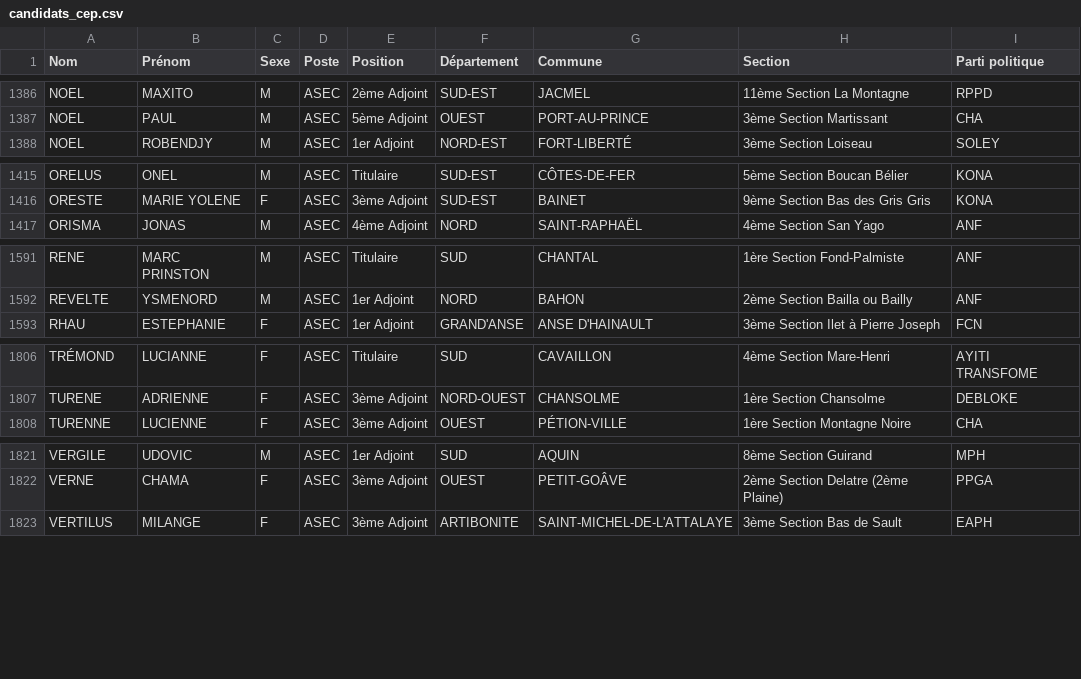
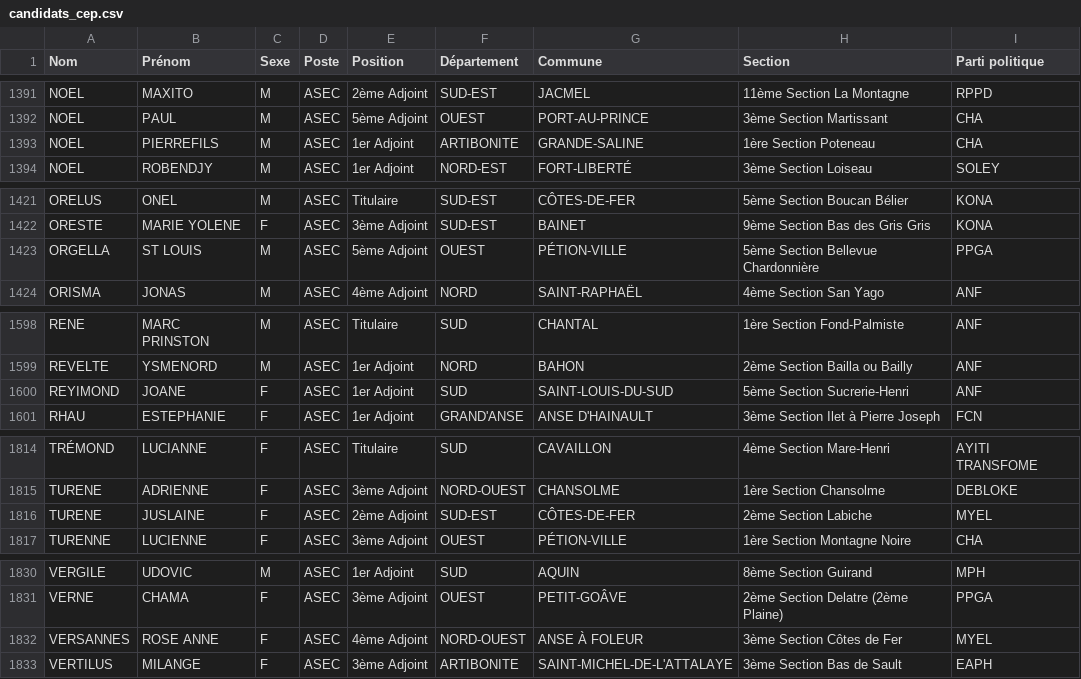
Before and after one commit to ayamr/napvote, a CSV file: data/candidats_cep.csv, drawn as a sheet; only a part is shown, gaps mark what is left out; the diff covers the shown part only.

```diff
--- a/data/candidats_cep.csv
+++ b/data/candidats_cep.csv
@@ -1387,2 +1392,3 @@
 "NOEL";"PAUL";"M";"ASEC";"5ème Adjoint";"OUEST";"PORT-AU-PRINCE";"3ème Section Martissant";"CHA"
+"NOEL";"PIERREFILS";"M";"ASEC";"1er Adjoint";"ARTIBONITE";"GRANDE-SALINE";"1ère Section Poteneau";"CHA"
 "NOEL";"ROBENDJY";"M";"ASEC";"1er Adjoint";"NORD-EST";"FORT-LIBERTÉ";"3ème Section Loiseau";"SOLEY"
@@ -1416,2 +1422,3 @@
 "ORESTE";"MARIE YOLENE";"F";"ASEC";"3ème Adjoint";"SUD-EST";"BAINET";"9ème Section Bas des Gris Gris";"KONA"
+"ORGELLA";"ST LOUIS";"M";"ASEC";"5ème Adjoint";"OUEST";"PÉTION-VILLE";"5ème Section Bellevue Chardonnière";"PPGA"
 "ORISMA";"JONAS";"M";"ASEC";"4ème Adjoint";"NORD";"SAINT-RAPHAËL";"4ème Section San Yago";"ANF"
@@ -1592,2 +1599,3 @@
 "REVELTE";"YSMENORD";"M";"ASEC";"1er Adjoint";"NORD";"BAHON";"2ème Section Bailla ou Bailly";"ANF"
+"REYIMOND";"JOANE";"F";"ASEC";"1er Adjoint";"SUD";"SAINT-LOUIS-DU-SUD";"5ème Section Sucrerie-Henri";"ANF"
 "RHAU";"ESTEPHANIE";"F";"ASEC";"1er Adjoint";"GRAND'ANSE";"ANSE D'HAINAULT";"3ème Section Ilet à Pierre Joseph";"FCN"
@@ -1807,2 +1815,3 @@
 "TURENE";"ADRIENNE";"F";"ASEC";"3ème Adjoint";"NORD-OUEST";"CHANSOLME";"1ère Section Chansolme";"DEBLOKE"
+"TURENE";"JUSLAINE";"F";"ASEC";"2ème Adjoint";"SUD-EST";"CÔTES-DE-FER";"2ème Section Labiche";"MYEL"
 "TURENNE";"LUCIENNE";"F";"ASEC";"3ème Adjoint";"OUEST";"PÉTION-VILLE";"1ère Section Montagne Noire";"CHA"
@@ -1822,2 +1831,3 @@
 "VERNE";"CHAMA";"F";"ASEC";"3ème Adjoint";"OUEST";"PETIT-GOÂVE";"2ème Section Delatre (2ème Plaine)";"PPGA"
+"VERSANNES";"ROSE ANNE";"F";"ASEC";"4ème Adjoint";"NORD-OUEST";"ANSE À FOLEUR";"3ème Section Côtes de Fer";"MYEL"
 "VERTILUS";"MILANGE";"F";"ASEC";"3ème Adjoint";"ARTIBONITE";"SAINT-MICHEL-DE-L'ATTALAYE";"3ème Section Bas de Sault";"EAPH"
```
Also changed, not shown: 16 added rows elsewhere in this file, 7 other files.
